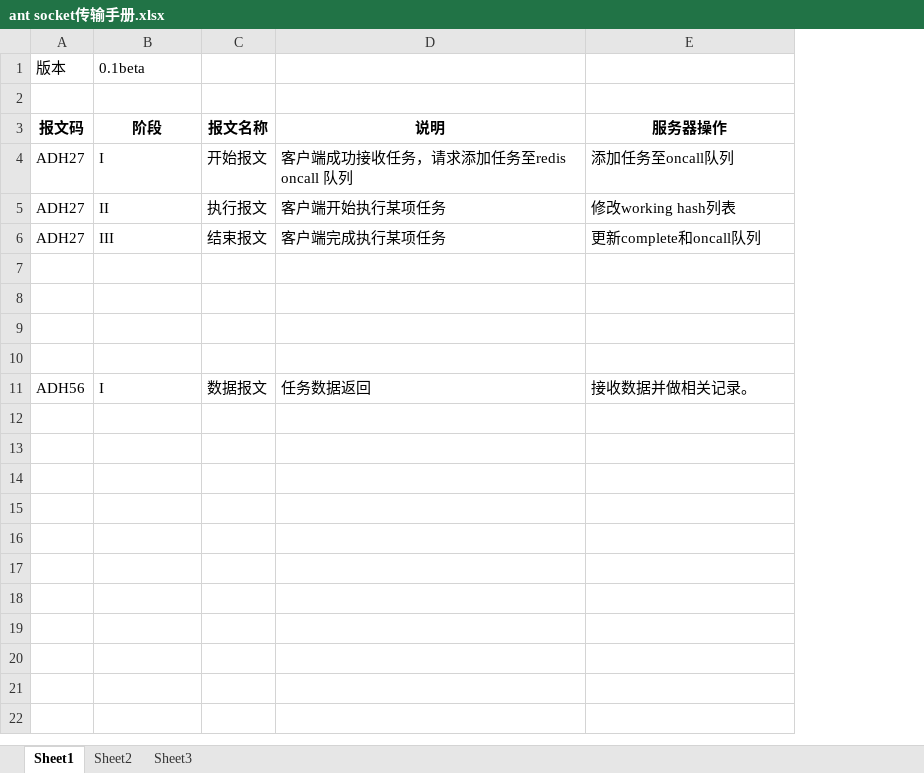
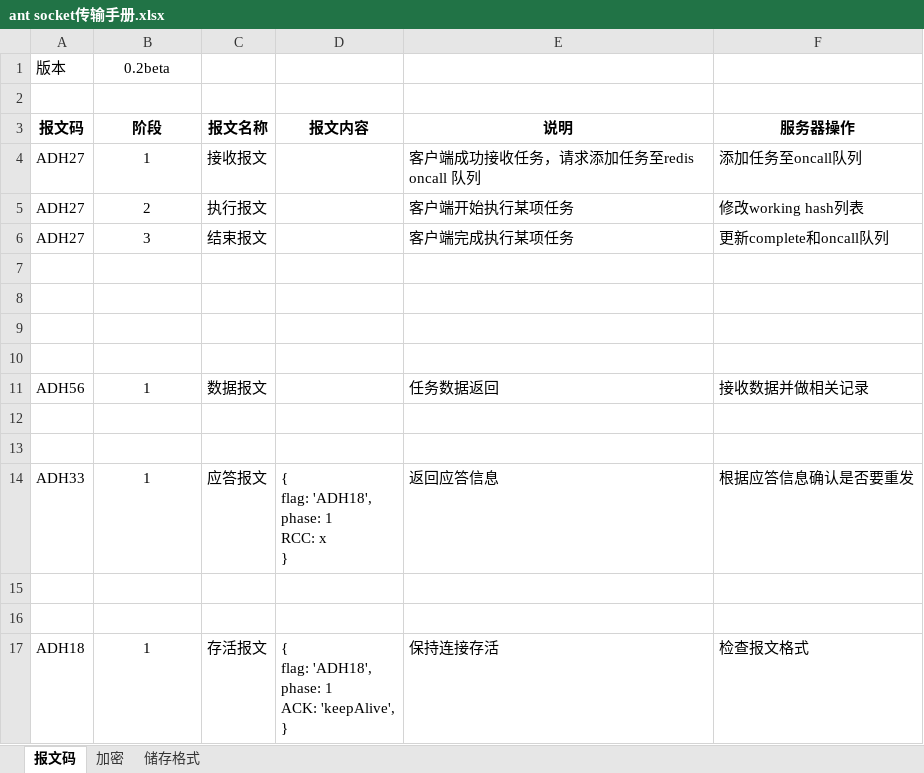
Before and after one commit to CartmanORCamille/pandors, an Excel workbook: socket/ant socket传输手册.xlsx, sheet 报文码, drawn as a sheet; values as stored, in another font and other column widths than the file's, no borders; addresses are those after the commit; ↵ is a line break in a cell; the diff names each change by its address in the sheet, - before the commit and + after, or states it on an @@ line.

```diff
--- a/socket/ant socket传输手册.xlsx (sheet 报文码)
+++ b/socket/ant socket传输手册.xlsx (sheet 报文码)
-sheet tab: Sheet1
+sheet tab: 报文码
-sheet tab: Sheet2
+sheet tab: 加密
-sheet tab: Sheet3
+sheet tab: 储存格式
+column D (报文内容), empty
-B1 (阶段): 0.1beta
+B1 (阶段): 0.2beta
-B1 alignment: left
+B1 alignment: center
-B4 (阶段): I
+B4 (阶段): 1
-B4:B6 alignment: left
+B4:B6 alignment: center
-C4 (报文名称): 开始报文
+C4 (报文名称): 接收报文
-B5 (阶段): II
+B5 (阶段): 2
-B6 (阶段): III
+B6 (阶段): 3
-B11 (阶段): I
+B11 (阶段): 1
-B11 alignment: left
+B11 alignment: center
-F11 (服务器操作): 接收数据并做相关记录。
+F11 (服务器操作): 接收数据并做相关记录
+row 12: (empty)
+row 13: (empty)
+row 14: ADH33 | 1 | 应答报文 | { ↵ flag: 'ADH18', ↵ phase: 1 ↵ RCC: x ↵ } | 返回应答信息 | 根据应答信息确认是否要重发
+row 15: (empty)
+row 16: (empty)
+row 17: ADH18 | 1 | 存活报文 | { ↵ flag: 'ADH18', ↵ phase: 1 ↵ ACK: 'keepAlive', ↵ } | 保持连接存活 | 检查报文格式
```
Also changed, not shown: sheet 加密, sheet 储存格式.
